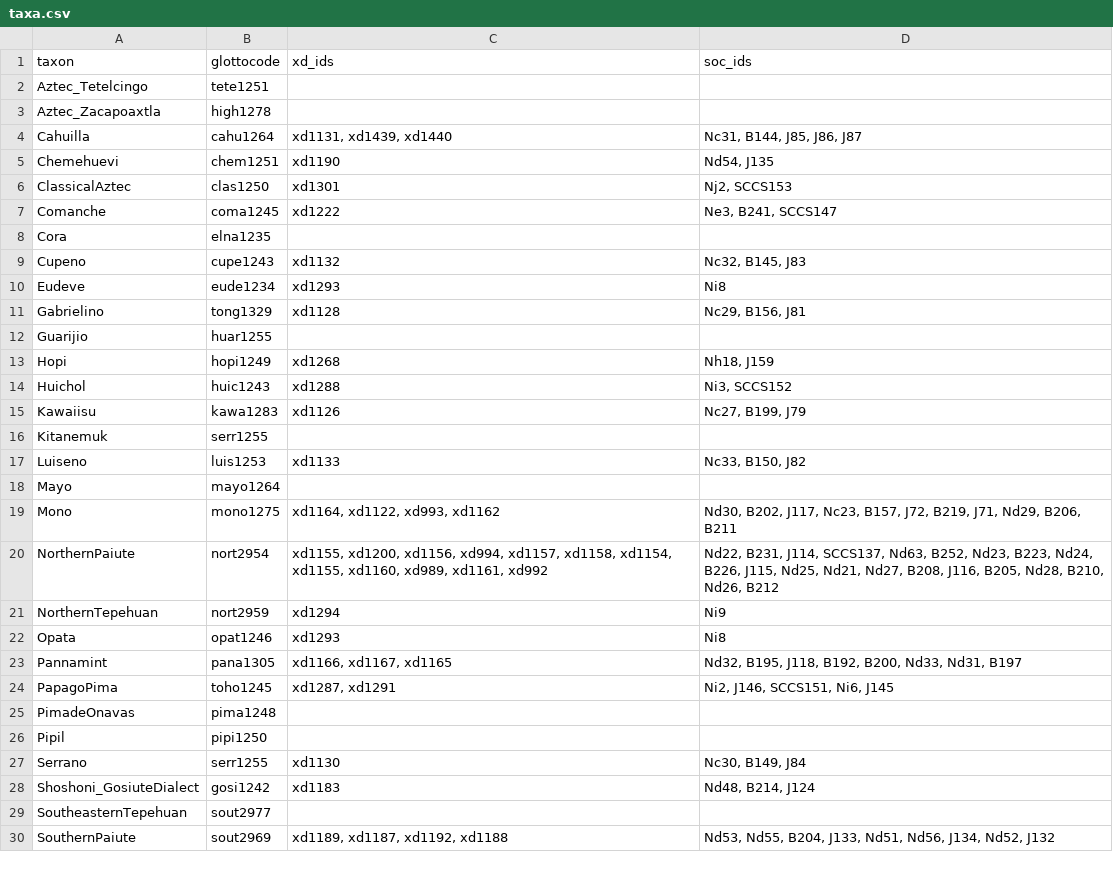
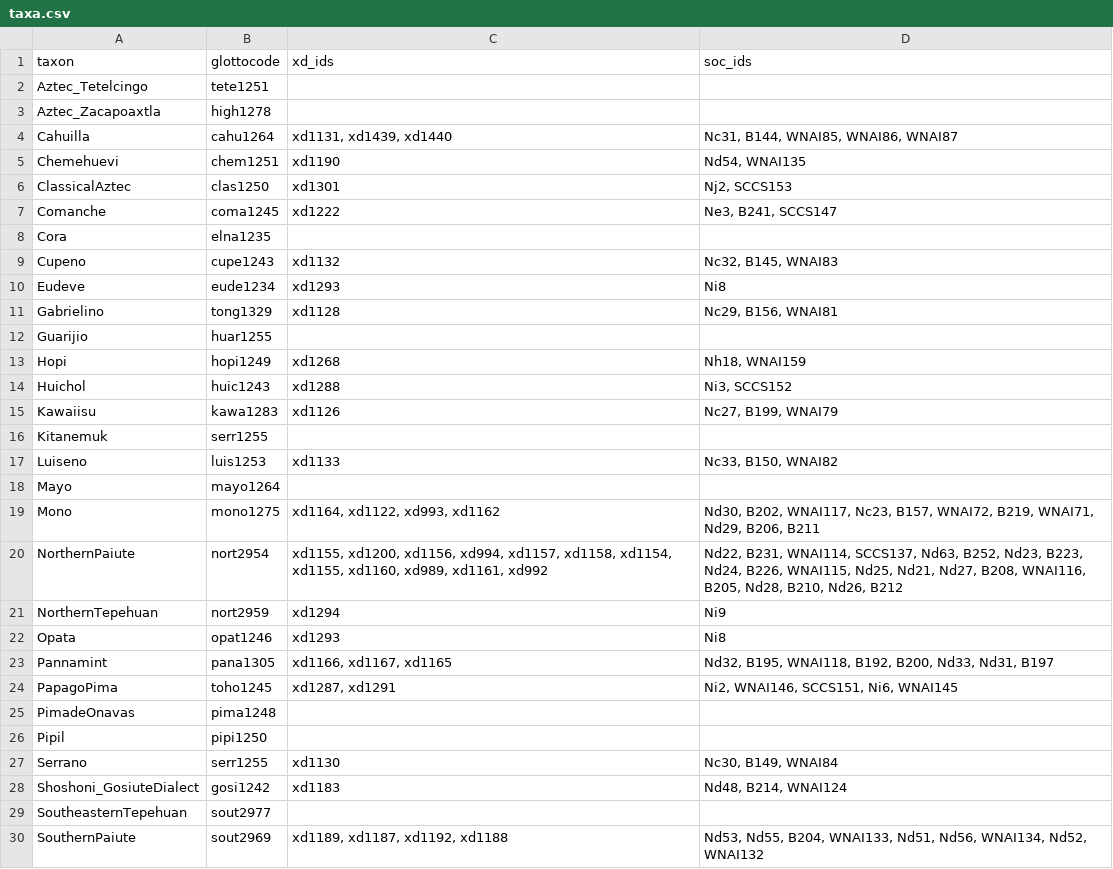
Before and after one commit to D-PLACE/dplace-data, a CSV file: phylogenies/dunn_et_al2011_utoaztecan/taxa.csv, drawn as a sheet; only a part is shown; the diff covers the shown part only.

Commit message:
integrated @kirbykat's Jorgensen data from September 2017

```diff
--- a/phylogenies/dunn_et_al2011_utoaztecan/taxa.csv
+++ b/phylogenies/dunn_et_al2011_utoaztecan/taxa.csv
@@ -3,4 +3,4 @@ Aztec_Tetelcingo,tete1251,,
 Aztec_Zacapoaxtla,high1278,,
-Cahuilla,cahu1264,"xd1131, xd1439, xd1440","Nc31, B144, J85, J86, J87"
-Chemehuevi,chem1251,xd1190,"Nd54, J135"
+Cahuilla,cahu1264,"xd1131, xd1439, xd1440","Nc31, B144, WNAI85, WNAI86, WNAI87"
+Chemehuevi,chem1251,xd1190,"Nd54, WNAI135"
 ClassicalAztec,clas1250,xd1301,"Nj2, SCCS153"
@@ -8,23 +8,23 @@ Comanche,coma1245,xd1222,"Ne3, B241, SCCS147"
 Cora,elna1235,,
-Cupeno,cupe1243,xd1132,"Nc32, B145, J83"
+Cupeno,cupe1243,xd1132,"Nc32, B145, WNAI83"
 Eudeve,eude1234,xd1293,Ni8
-Gabrielino,tong1329,xd1128,"Nc29, B156, J81"
+Gabrielino,tong1329,xd1128,"Nc29, B156, WNAI81"
 Guarijio,huar1255,,
-Hopi,hopi1249,xd1268,"Nh18, J159"
+Hopi,hopi1249,xd1268,"Nh18, WNAI159"
 Huichol,huic1243,xd1288,"Ni3, SCCS152"
-Kawaiisu,kawa1283,xd1126,"Nc27, B199, J79"
+Kawaiisu,kawa1283,xd1126,"Nc27, B199, WNAI79"
 Kitanemuk,serr1255,,
-Luiseno,luis1253,xd1133,"Nc33, B150, J82"
+Luiseno,luis1253,xd1133,"Nc33, B150, WNAI82"
 Mayo,mayo1264,,
-Mono,mono1275,"xd1164, xd1122, xd993, xd1162","Nd30, B202, J117, Nc23, B157, J72, B219, J71, Nd29, B206, B211"
-NorthernPaiute,nort2954,"xd1155, xd1200, xd1156, xd994, xd1157, xd1158, xd1154, xd1155, xd1160, xd989, xd1161, xd992","Nd22, B231, J114, SCCS137, Nd63, B252, Nd23, B223, Nd24, B226, J115, Nd25, Nd21, Nd27, B208, J116, B205, Nd28, B210, Nd26, B212"
+Mono,mono1275,"xd1164, xd1122, xd993, xd1162","Nd30, B202, WNAI117, Nc23, B157, WNAI72, B219, WNAI71, Nd29, B206, B211"
+NorthernPaiute,nort2954,"xd1155, xd1200, xd1156, xd994, xd1157, xd1158, xd1154, xd1155, xd1160, xd989, xd1161, xd992","Nd22, B231, WNAI114, SCCS137, Nd63, B252, Nd23, B223, Nd24, B226, WNAI115, Nd25, Nd21, Nd27, B208, WNAI116, B205, Nd28, B210, Nd26, B212"
 NorthernTepehuan,nort2959,xd1294,Ni9
 Opata,opat1246,xd1293,Ni8
-Pannamint,pana1305,"xd1166, xd1167, xd1165","Nd32, B195, J118, B192, B200, Nd33, Nd31, B197"
-PapagoPima,toho1245,"xd1287, xd1291","Ni2, J146, SCCS151, Ni6, J145"
+Pannamint,pana1305,"xd1166, xd1167, xd1165","Nd32, B195, WNAI118, B192, B200, Nd33, Nd31, B197"
+PapagoPima,toho1245,"xd1287, xd1291","Ni2, WNAI146, SCCS151, Ni6, WNAI145"
 PimadeOnavas,pima1248,,
 Pipil,pipi1250,,
-Serrano,serr1255,xd1130,"Nc30, B149, J84"
-Shoshoni_GosiuteDialect,gosi1242,xd1183,"Nd48, B214, J124"
+Serrano,serr1255,xd1130,"Nc30, B149, WNAI84"
+Shoshoni_GosiuteDialect,gosi1242,xd1183,"Nd48, B214, WNAI124"
 SoutheasternTepehuan,sout2977,,
-SouthernPaiute,sout2969,"xd1189, xd1187, xd1192, xd1188","Nd53, Nd55, B204, J133, Nd51, Nd56, J134, Nd52, J132"
+SouthernPaiute,sout2969,"xd1189, xd1187, xd1192, xd1188","Nd53, Nd55, B204, WNAI133, Nd51, Nd56, WNAI134, Nd52, WNAI132"
```
Also changed, not shown: 2 edited cells elsewhere in this file, phylogenies/bowern_and_atkinson2012/taxa.csv, phylogenies/sicoli_and_holton2014/taxa.csv, 8 other files.
